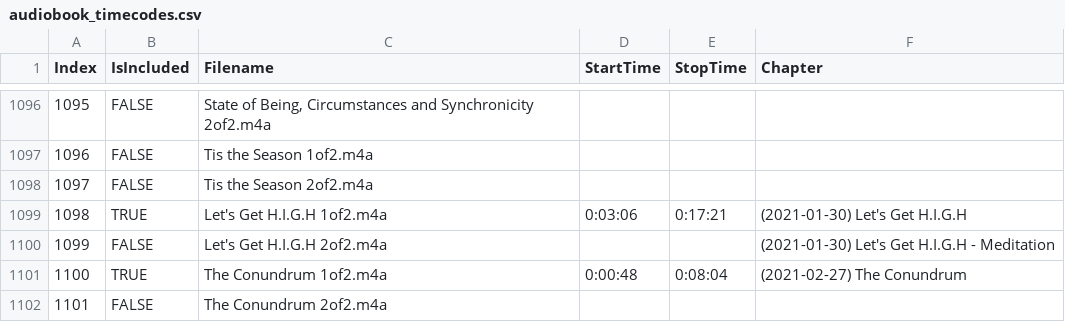
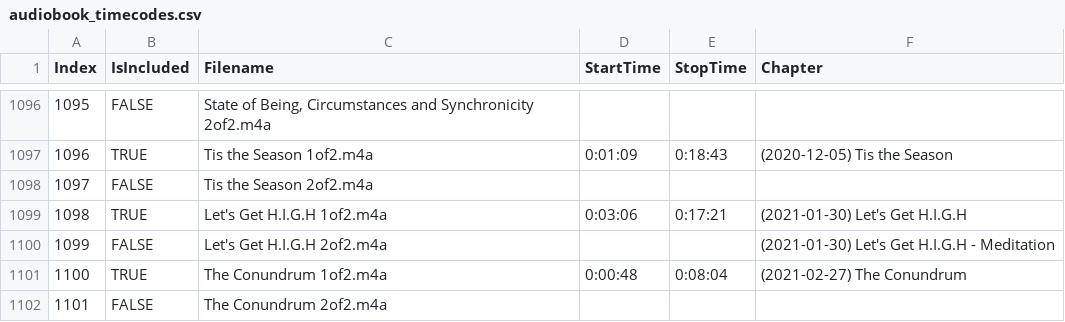
Before and after one commit to andrasfuchs/bashar-audiobook-creator, a CSV file: audiobook_timecodes.csv, drawn as a sheet; only a part is shown, gaps mark what is left out; the diff covers the shown part only.

```diff
--- a/audiobook_timecodes.csv
+++ b/audiobook_timecodes.csv
@@ -1096,3 +1096,3 @@ Index;IsIncluded;Filename;StartTime;StopTime;Chapter
 1095;FALSE;State of Being, Circumstances and Synchronicity  2of2.m4a;;;
-1096;FALSE;Tis the Season  1of2.m4a;;;
+1096;TRUE;Tis the Season  1of2.m4a;0:01:09;0:18:43;(2020-12-05) Tis the Season
 1097;FALSE;Tis the Season  2of2.m4a;;;
```
Also changed, not shown: 36 edited cells elsewhere in this file.
